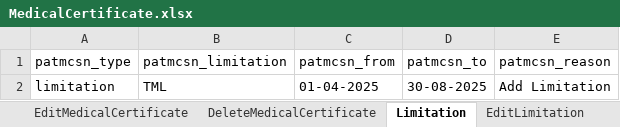
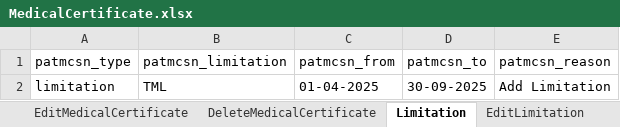
Before and after one commit to manojvyavahare27/ReleaseCellma4ClinicalAuto2, an Excel workbook: ExcelFiles/MedicalCertificate.xlsx, sheet Limitation, drawn as a sheet; values as stored, in another font and other column widths than the file's, no borders; the diff names each change by its address in the sheet, - before the commit and + after, or states it on an @@ line.

Commit message:
Medical certificate date change

```diff
--- a/ExcelFiles/MedicalCertificate.xlsx (sheet Limitation)
+++ b/ExcelFiles/MedicalCertificate.xlsx (sheet Limitation)
-D2 (patmcsn_to): 30-08-2025
+D2 (patmcsn_to): 30-09-2025
```
Also changed, not shown: ExcelFiles/PatientSummary.xlsx, 14 other files.
